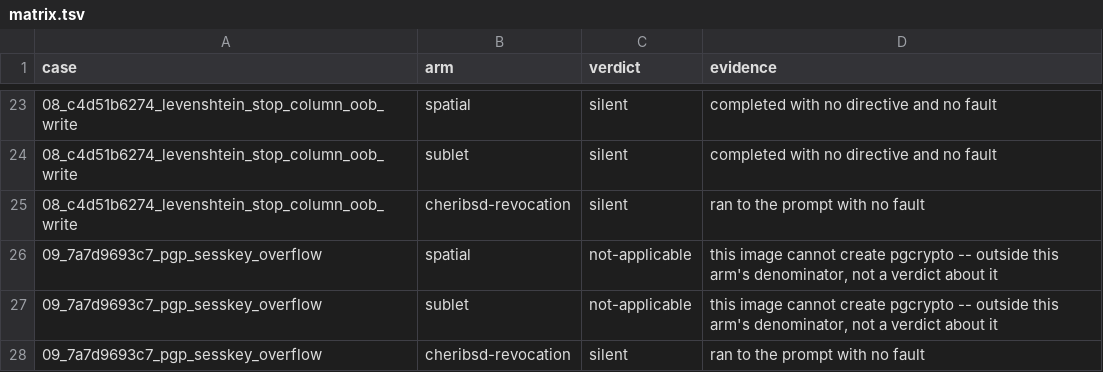
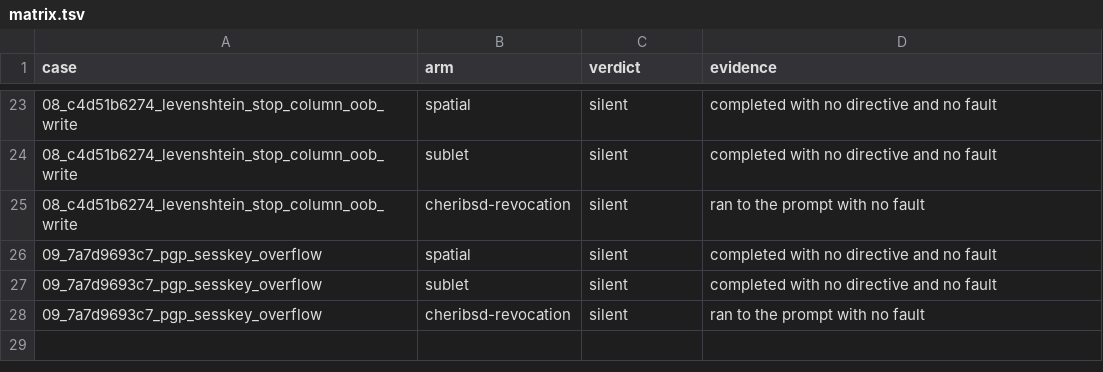
Before and after one commit to project-starch/llvm-capstone, a TSV file: capstone/bug-corpora/postgres/sql-repros/results/matrix.tsv, drawn as a sheet; only a part is shown, gaps mark what is left out.

Commit message:
postgres/sql-repros: case 09 runs on all three arms, and case 03's sublet gap is localised
Case 09 reached its defect through pgcrypto, which needs OpenSSL, which is not
cross-compiled for capstone64, so neither Capstone arm could create the
extension and the case had no verdict on two of three arms. It now runs
pgp-pubdec.c:226-228 verbatim as a C caller against pgcrypto's real
PGP_Context -- the header only, no pgcrypto object is linked -- and nothing is
lost by it, because the overflow at :228 happens before any cipher is
instantiated. Measured on all three arms: silent on each. The 29-byte copy
past sess_key stays inside the aset chunk holding the 184-byte context, so no
arm's bounds are crossed; PostgreSQL's own chunk sentinel does see it on a
host assert build, which is the distinction this corpus exists to measure.

That takes the denominators to 9, 8 and 9. The one remaining gap is case 03 on
sublet, and its arm now records where the fault is rather than only that there
is one: cause 7, a store bounds violation, at the `delin` preparing the
indirect call to pg_subpool_carve from GenerationAllocLarge, at a fixed
address 0x1fff0 past the end of the image's code range.

Two explanations were tested and ruled out by measurement rather than by
argument. Rebuilding the SDK with the application stack raised from 1 to 4 MiB
and relinking leaves the fault at the same address, which a stack-depth fault
could not. The .gct section is byte-for-byte the same size in the spatial and
sublet images, so it is not that this arm's capability table grew. A third
fact narrows it further: AllocSetAlloc and AllocSetAllocLarge call the same
pg_subpool_carve through an identical cincoffset-from-gp / delin / cjalr
sequence in the same image and work, and the four cases that do run on this
arm are all aset clients.

What remains is the state at that call, and naming it needs the runtime's
region and GCT semantics rather than anything in this corpus. The experiment's
4 MiB stack was reverted, so the arm is the one the results were measured on.

```diff
--- a/capstone/bug-corpora/postgres/sql-repros/results/matrix.tsv
+++ b/capstone/bug-corpora/postgres/sql-repros/results/matrix.tsv
@@ -25,4 +25,4 @@ case	arm	verdict	evidence
 08_c4d51b6274_levenshtein_stop_column_oob_write	cheribsd-revocation	silent	ran to the prompt with no fault
-09_7a7d9693c7_pgp_sesskey_overflow	spatial	not-applicable	this image cannot create pgcrypto -- outside this arm's denominator, not a verdict about it
-09_7a7d9693c7_pgp_sesskey_overflow	sublet	not-applicable	this image cannot create pgcrypto -- outside this arm's denominator, not a verdict about it
+09_7a7d9693c7_pgp_sesskey_overflow	spatial	silent	completed with no directive and no fault
+09_7a7d9693c7_pgp_sesskey_overflow	sublet	silent	completed with no directive and no fault
 09_7a7d9693c7_pgp_sesskey_overflow	cheribsd-revocation	silent	ran to the prompt with no fault
```
Also changed, not shown: 51 other files.
